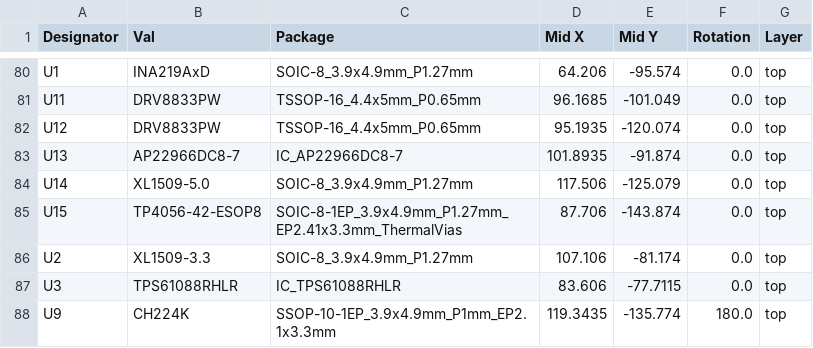
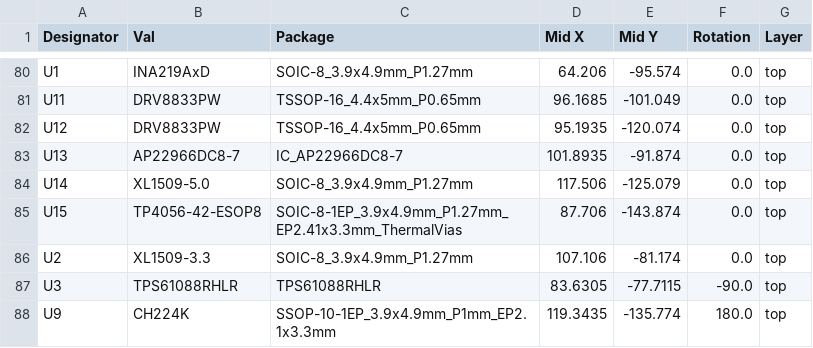
Before and after one commit to Iloke-Alusala/Micromouse_Gerber, a CSV file: jlcpcb/production_files/CPL-EEE3088F Micromouse Design.csv, drawn as a sheet; only a part is shown, gaps mark what is left out.

```diff
--- a/jlcpcb/production_files/CPL-EEE3088F Micromouse Design.csv
+++ b/jlcpcb/production_files/CPL-EEE3088F Micromouse Design.csv
@@ -86,3 +86,3 @@ U15,TP4056-42-ESOP8,SOIC-8-1EP_3.9x4.9mm_P1.27mm_EP2.41x3.3mm_ThermalVias,87.706
 U2,XL1509-3.3,SOIC-8_3.9x4.9mm_P1.27mm,107.106,-81.174,0.0,top
-U3,TPS61088RHLR,IC_TPS61088RHLR,83.606,-77.7115,0.0,top
+U3,TPS61088RHLR,TPS61088RHLR,83.6305,-77.7115,-90.0,top
 U9,CH224K,SSOP-10-1EP_3.9x4.9mm_P1mm_EP2.1x3.3mm,119.3435,-135.774,180.0,top
```
Also changed, not shown: jlcpcb/production_files/BOM-EEE3088F Micromouse Design.csv, 22 other files.
